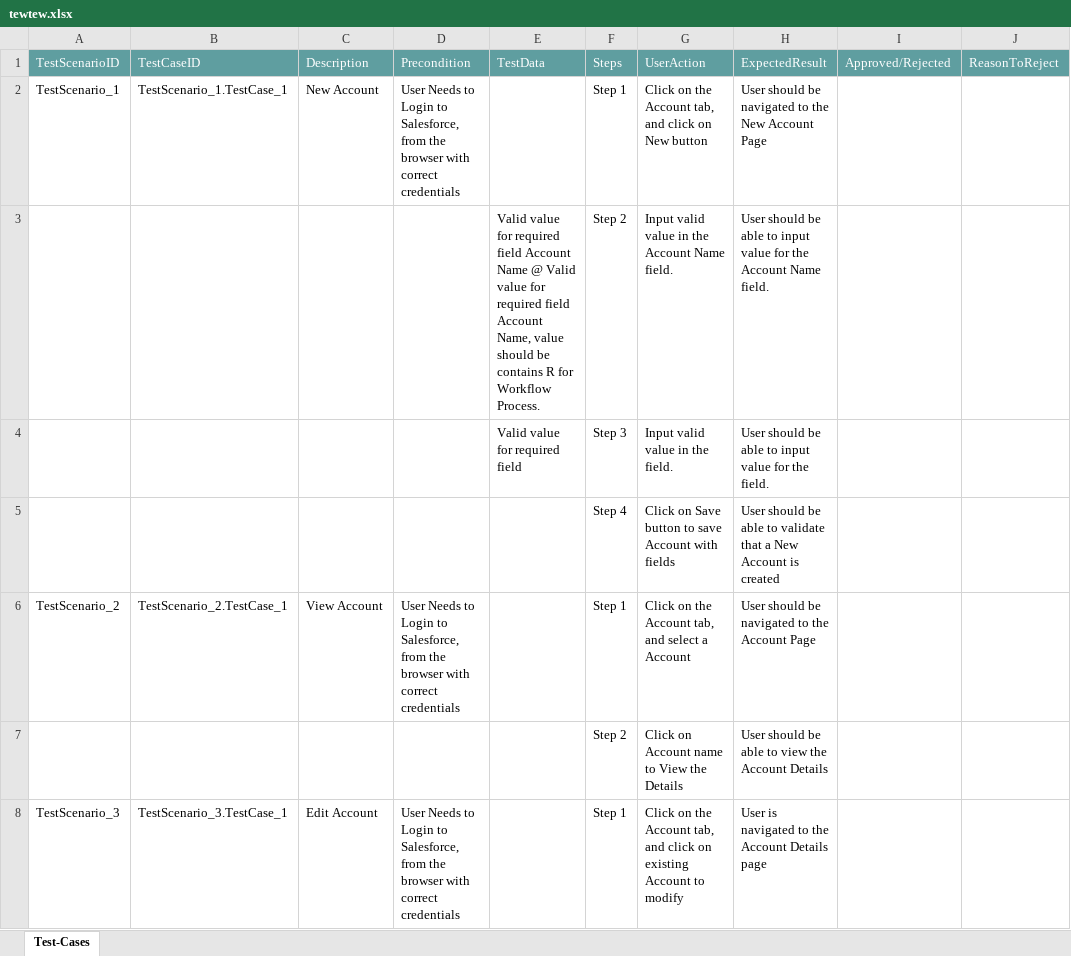
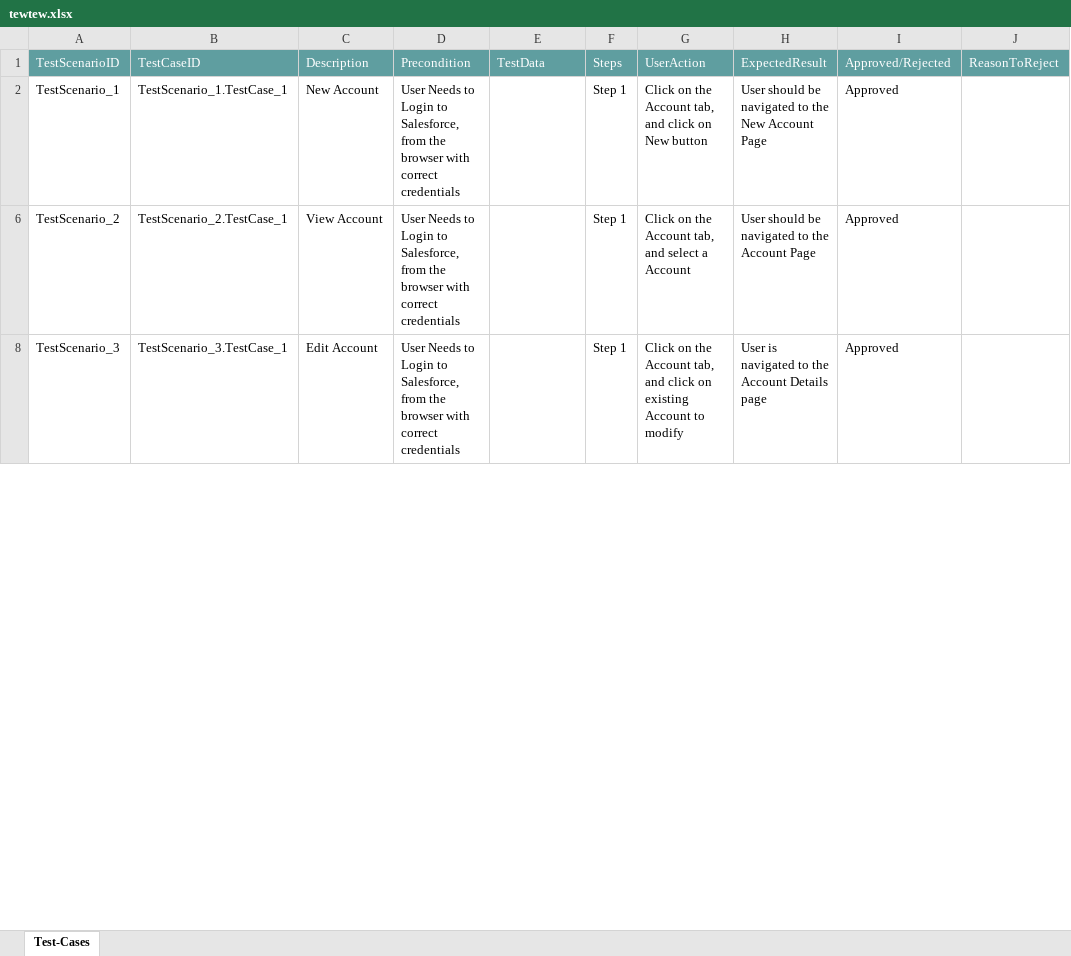
Before and after one commit to ShaikMohamedIrfan/DeProject, an Excel workbook: tewtew.xlsx, sheet Test-Cases, drawn as a sheet; only a part is shown; values as stored, in another font and other column widths than the file's, no borders; table styles not drawn; the diff covers the shown part only; the diff names each change by its address in the sheet, - before the commit and + after, or states it on an @@ line.

Commit message:
Add files via upload

```diff
--- a/tewtew.xlsx (sheet Test-Cases)
+++ b/tewtew.xlsx (sheet Test-Cases)
-I2: (empty)
+I2: Approved
@@ row 3 hidden:  |  |  |  | Valid value for required field Account Name @ Valid value for required field Account Name, value should be contains R for Workflow Process. | Step 2 | Input valid value in the Account Name field. | User should be able to input value for the Account Name field. @@
@@ row 4 hidden:  |  |  |  | Valid value for required field | Step 3 | Input valid value in the field. | User should be able to input value for the field. @@
@@ row 5 hidden:  |  |  |  |  | Step 4 | Click on Save button to save Account with fields | User should be able to validate that a New Account is created @@
-I6: (empty)
+I6: Approved
@@ row 7 hidden:  |  |  |  |  | Step 2 | Click on Account name to View the Details | User should be able to view the Account Details @@
-I8: (empty)
+I8: Approved
```
Also changed, not shown: 32 hidden or unhidden rows and 13 edited cells elsewhere in this sheet.
